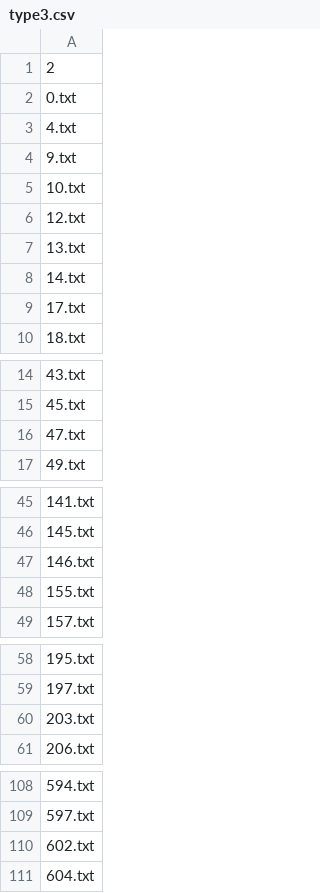
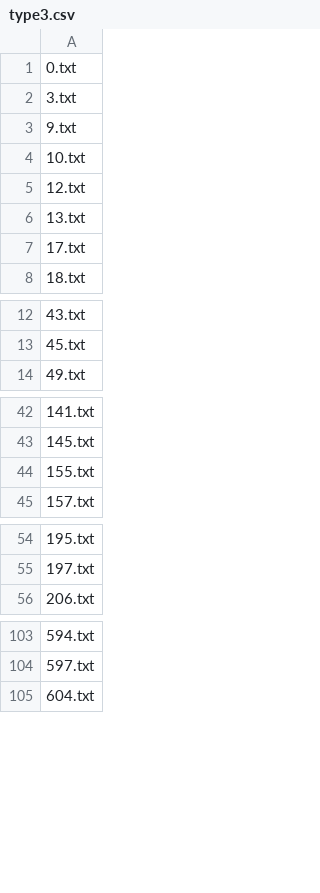
Before and after one commit to sam901122/2022_Fall_TM_Final, a CSV file: tm_web/backend/data/type3.csv, drawn as a sheet; only a part is shown, gaps mark what is left out; the diff covers the shown part only.

Commit message:
better type

```diff
--- a/tm_web/backend/data/type3.csv
+++ b/tm_web/backend/data/type3.csv
@@ -1,4 +1,3 @@
-2
 0.txt
-4.txt
+3.txt
 9.txt
@@ -7,3 +6,2 @@
 13.txt
-14.txt
 17.txt
@@ -15,3 +13,2 @@
 45.txt
-47.txt
 49.txt
@@ -46,3 +43,2 @@
 145.txt
-146.txt
 155.txt
@@ -59,3 +55,2 @@
 197.txt
-203.txt
 206.txt
@@ -109,3 +104,2 @@
 597.txt
-602.txt
 604.txt
```
Also changed, not shown: 1 removed row elsewhere in this file, tm_web/backend/data/type1.csv, tm_web/backend/data/type2.csv, 1 other file.
